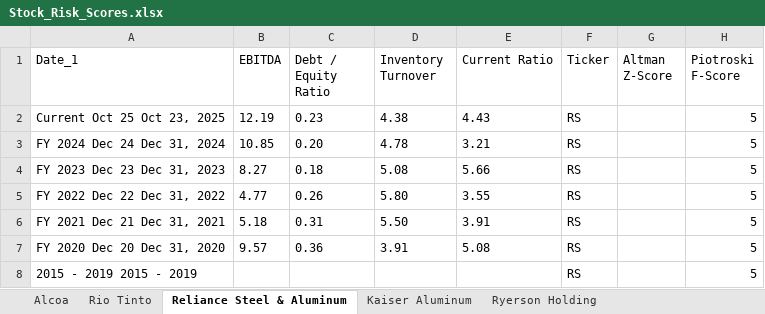
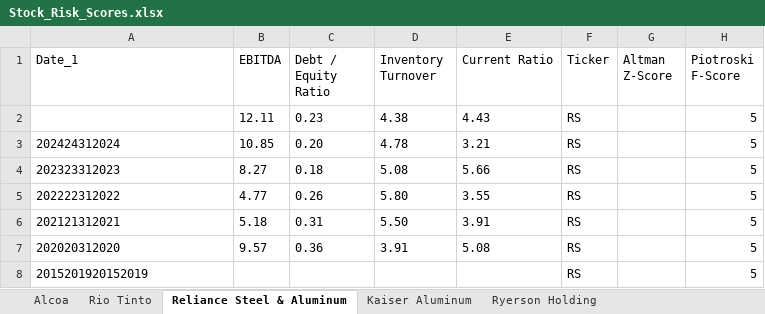
Before and after one commit to nanamiih/stock-risk-scores, an Excel workbook: Stock_Risk_Scores.xlsx, sheet Reliance Steel & Aluminum, drawn as a sheet; values as stored, in another font and other column widths than the file's, no borders; the diff names each change by its address in the sheet, - before the commit and + after, or states it on an @@ line.

```diff
--- a/Stock_Risk_Scores.xlsx (sheet Reliance Steel & Aluminum)
+++ b/Stock_Risk_Scores.xlsx (sheet Reliance Steel & Aluminum)
-A2 (Date_1): Current Oct 25 Oct 23, 2025
+A2 (Date_1): (empty)
-B2 (EBITDA): 12.19
+B2 (EBITDA): 12.11
-A3 (Date_1): FY 2024 Dec 24 Dec 31, 2024
+A3 (Date_1): 202424312024
-A4 (Date_1): FY 2023 Dec 23 Dec 31, 2023
+A4 (Date_1): 202323312023
-A5 (Date_1): FY 2022 Dec 22 Dec 31, 2022
+A5 (Date_1): 202222312022
-A6 (Date_1): FY 2021 Dec 21 Dec 31, 2021
+A6 (Date_1): 202121312021
-A7 (Date_1): FY 2020 Dec 20 Dec 31, 2020
+A7 (Date_1): 202020312020
-A8 (Date_1): 2015 - 2019 2015 - 2019
+A8 (Date_1): 2015201920152019
```
Also changed, not shown: sheet Kaiser Aluminum, sheet Alcoa, sheet Rio Tinto, sheet Ryerson Holding.
